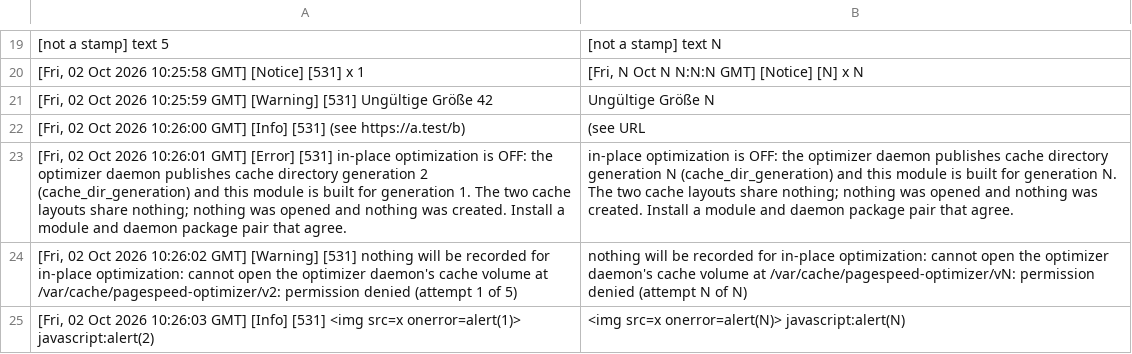
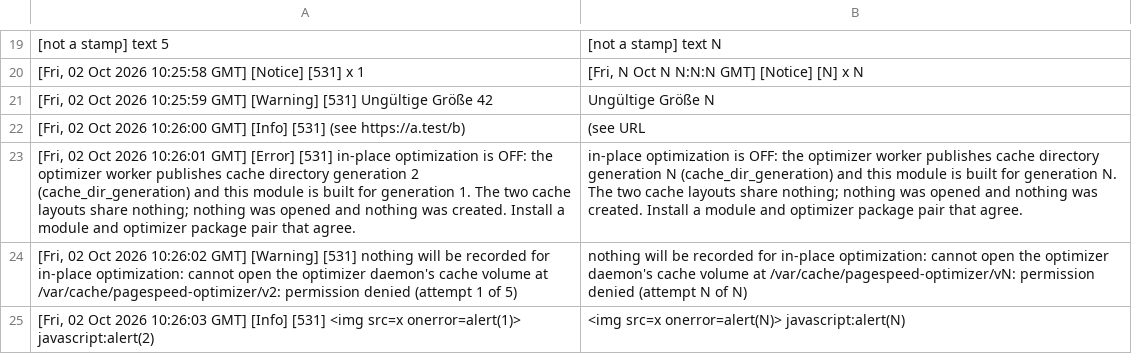
Before and after one commit to We-Amp/mod_pagespeed, a TSV file: pagespeed/system/console/test-fixtures/message_templates.tsv, drawn as a sheet; only a part is shown, gaps mark what is left out; the diff names each change by its address in the sheet, - before the commit and + after, or states it on an @@ line.

Commit message:
fix(console): say optimizer or worker, not daemon, in visible copy
The admin console's card headings, empty states, findings and help text
now call the optimizer process the optimizer or the optimizer worker:
the overview card heading is "Optimizer", the index empty states say
"Optimizer unreachable" (matching the alert label), and the availability
notes and statistic descriptions name the worker instead of the daemon.

The module's cache-generation refusal, which the console matches by its
templated text, is reworded with it: the message in daemon_adapter.cc,
the console's VOLUME_GENERATION_TEMPLATE, both copies of the message
template fixture, and the tests that quote them change together, so the
volume-not-opened finding keeps matching. Two e2e titles that named the
retired Daemon Cache page now name the Cache panel.

The /v1/daemon/* proxy paths, the #/daemon/* redirects, the
daemon_unreachable-style error codes, the ipro_daemon_* statistics and
the Daemon* directive names are unchanged.

Release-Note: CHANGELOG.md

```diff
--- a/pagespeed/system/console/test-fixtures/message_templates.tsv
+++ b/pagespeed/system/console/test-fixtures/message_templates.tsv
-A23: …the optimizer daemon publishes cache directory generation 2 (cache_dir_generation) and this module is built for generation 1. The two cache layouts share nothing; nothing was opened and nothing was created. Install a module and daemon package pair…
+A23: …the optimizer worker publishes cache directory generation 2 (cache_dir_generation) and this module is built for generation 1. The two cache layouts share nothing; nothing was opened and nothing was created. Install a module and optimizer package pair…
-B23: …the optimizer daemon publishes cache directory generation N (cache_dir_generation) and this module is built for generation N. The two cache layouts share nothing; nothing was opened and nothing was created. Install a module and daemon package pair…
+B23: …the optimizer worker publishes cache directory generation N (cache_dir_generation) and this module is built for generation N. The two cache layouts share nothing; nothing was opened and nothing was created. Install a module and optimizer package pair…
```
Also changed, not shown: 18 other files.
